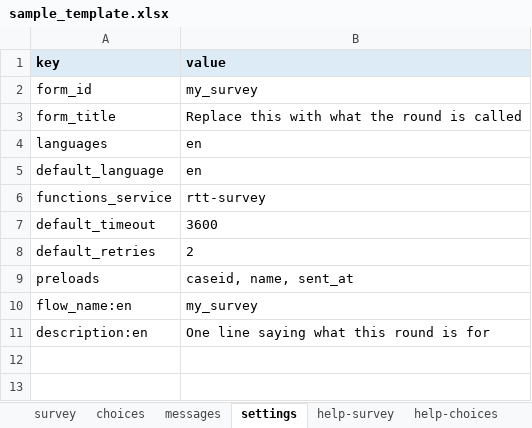
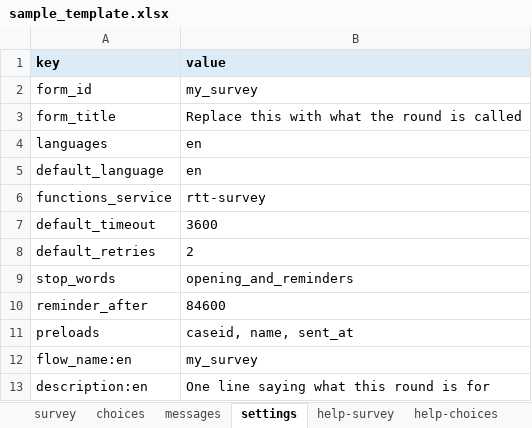
Before and after one commit to PovertyAction/requests_to_twilio_v2, an Excel workbook: sample_template.xlsx, sheet settings, drawn as a sheet; values as stored, in another font and other column widths than the file's, no borders; the diff names each change by its address in the sheet, - before the commit and + after, or states it on an @@ line.

```diff
--- a/sample_template.xlsx (sheet settings)
+++ b/sample_template.xlsx (sheet settings)
+row 9: stop_words | opening_and_reminders
+row 10: reminder_after | 84600
```
Also changed, not shown: sheet survey, sheet help-survey, sheet help-messages, sheet messages, 13 other files.
